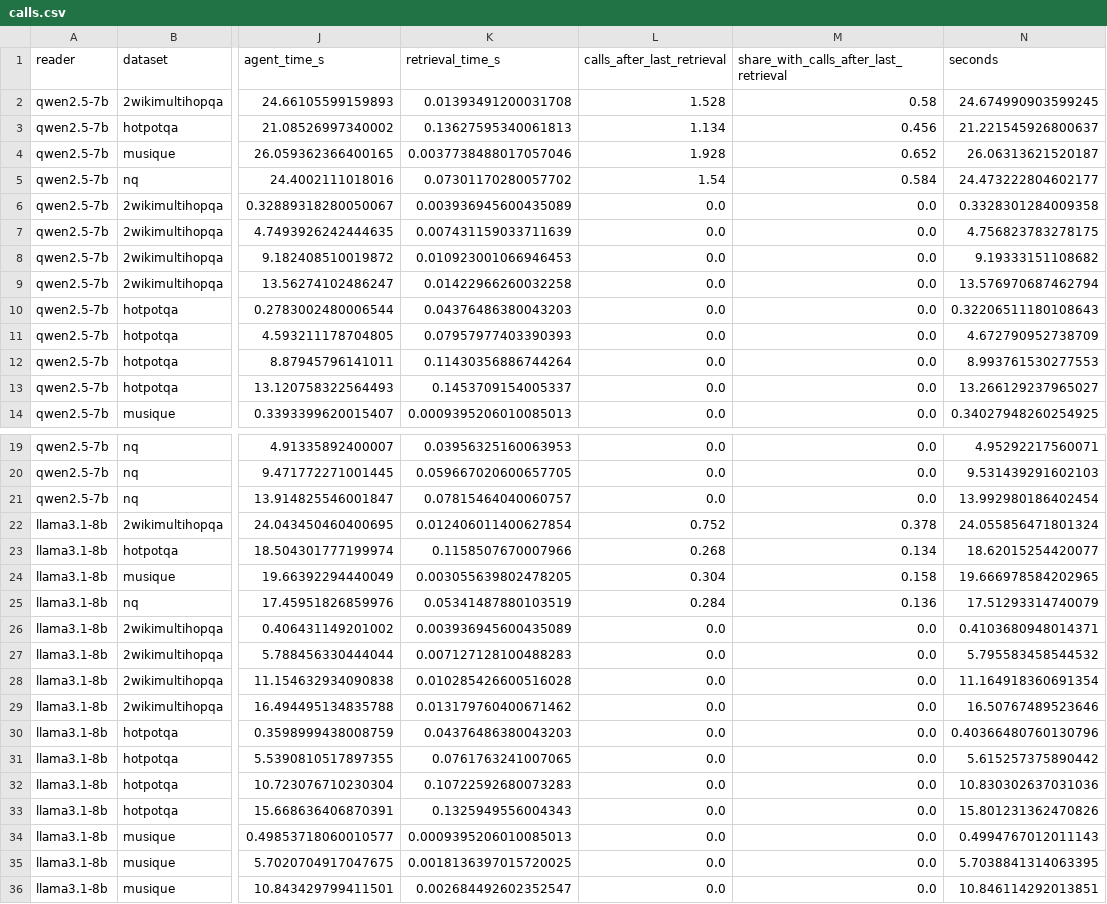
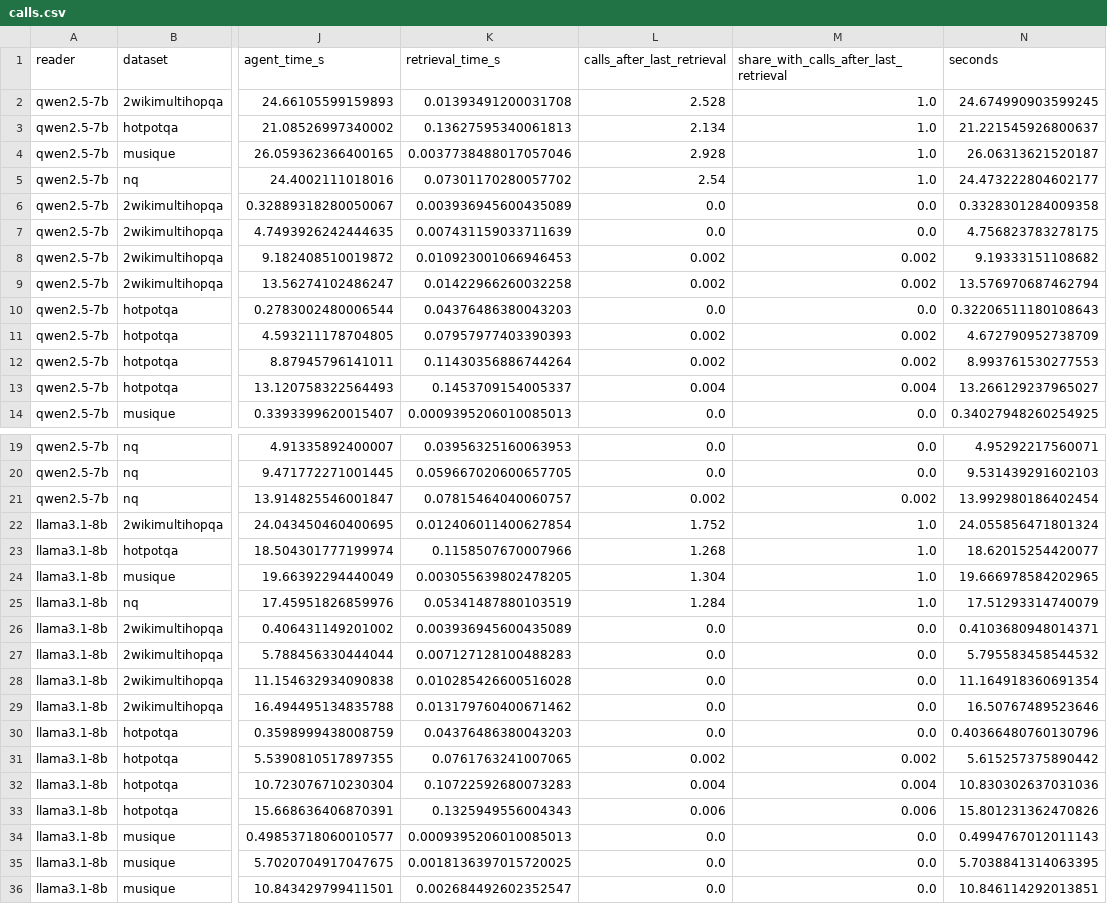
Before and after one commit to yasirsaleem-lab/FunnelPlan, a CSV file: results_full/analysis/multistep/calls.csv, drawn as a sheet; only a part is shown, gaps mark what is left out; the diff covers the shown part only; the diff names each change by its address in the sheet, - before the commit and + after, or states it on an @@ line.

Commit message:
Multistep call counts with the fixed rule; refit and tail tables

```diff
--- a/results_full/analysis/multistep/calls.csv
+++ b/results_full/analysis/multistep/calls.csv
-L2 (calls_after_last_retrieval): 1.528
+L2 (calls_after_last_retrieval): 2.528
-M2: 0.58
+M2: 1.0
-L3 (calls_after_last_retrieval): 1.134
+L3 (calls_after_last_retrieval): 2.134
-M3: 0.456
+M3: 1.0
-L4 (calls_after_last_retrieval): 1.928
+L4 (calls_after_last_retrieval): 2.928
-M4: 0.652
+M4: 1.0
-L5 (calls_after_last_retrieval): 1.54
+L5 (calls_after_last_retrieval): 2.54
-M5: 0.584
+M5: 1.0
-L8:L9 (calls_after_last_retrieval): 0.0
+L8:L9 (calls_after_last_retrieval): 0.002
-M8:M9: 0.0
+M8:M9: 0.002
-L11:L12 (calls_after_last_retrieval): 0.0
+L11:L12 (calls_after_last_retrieval): 0.002
-M11:M12: 0.0
+M11:M12: 0.002
-L13 (calls_after_last_retrieval): 0.0
+L13 (calls_after_last_retrieval): 0.004
-M13: 0.0
+M13: 0.004
-L21 (calls_after_last_retrieval): 0.0
+L21 (calls_after_last_retrieval): 0.002
-M21: 0.0
+M21: 0.002
-L22 (calls_after_last_retrieval): 0.752
+L22 (calls_after_last_retrieval): 1.752
-M22: 0.378
+M22: 1.0
-L23 (calls_after_last_retrieval): 0.268
+L23 (calls_after_last_retrieval): 1.268
-M23: 0.134
+M23: 1.0
-L24 (calls_after_last_retrieval): 0.304
+L24 (calls_after_last_retrieval): 1.304
-M24: 0.158
+M24: 1.0
-L25 (calls_after_last_retrieval): 0.284
+L25 (calls_after_last_retrieval): 1.284
-M25: 0.136
+M25: 1.0
-L31 (calls_after_last_retrieval): 0.0
+L31 (calls_after_last_retrieval): 0.002
-M31: 0.0
+M31: 0.002
-L32 (calls_after_last_retrieval): 0.0
+L32 (calls_after_last_retrieval): 0.004
-M32: 0.0
+M32: 0.004
-L33 (calls_after_last_retrieval): 0.0
+L33 (calls_after_last_retrieval): 0.006
-M33: 0.0
+M33: 0.006
```
Also changed, not shown: 20 edited cells elsewhere in this file, 1 other file.
